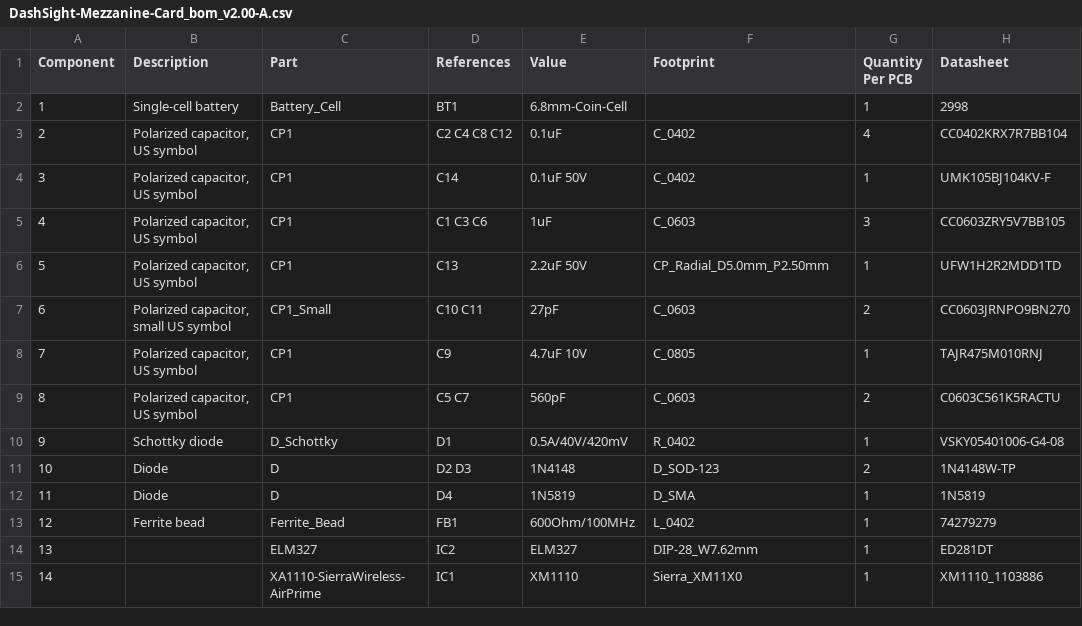
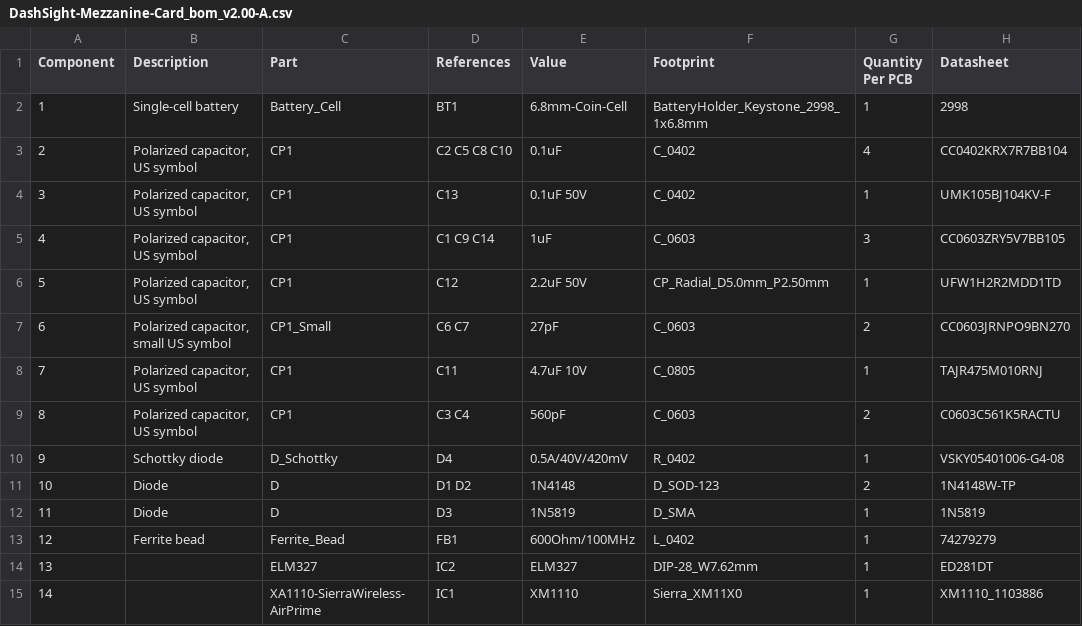
Before and after one commit to DashSight/Pine64-Mezzanine-Card, a CSV file: PCB-Fabrication/v2.00-A/DashSight-Mezzanine-Card_bom_v2.00-A.csv, drawn as a sheet; only a part is shown; the diff covers the shown part only.

```diff
--- a/PCB-Fabrication/v2.00-A/DashSight-Mezzanine-Card_bom_v2.00-A.csv
+++ b/PCB-Fabrication/v2.00-A/DashSight-Mezzanine-Card_bom_v2.00-A.csv
@@ -1,13 +1,13 @@
 Component,Description,Part,References,Value,Footprint,Quantity Per PCB,Datasheet
-1,Single-cell battery,Battery_Cell,BT1,6.8mm-Coin-Cell,,1,2998
-2,"Polarized capacitor, US symbol",CP1,C2 C4 C8 C12,0.1uF,C_0402,4,CC0402KRX7R7BB104
-3,"Polarized capacitor, US symbol",CP1,C14,0.1uF 50V,C_0402,1,UMK105BJ104KV-F
-4,"Polarized capacitor, US symbol",CP1,C1 C3 C6,1uF,C_0603,3,CC0603ZRY5V7BB105
-5,"Polarized capacitor, US symbol",CP1,C13,2.2uF 50V,CP_Radial_D5.0mm_P2.50mm,1,UFW1H2R2MDD1TD
-6,"Polarized capacitor, small US symbol",CP1_Small,C10 C11,27pF,C_0603,2,CC0603JRNPO9BN270
-7,"Polarized capacitor, US symbol",CP1,C9,4.7uF 10V,C_0805,1,TAJR475M010RNJ
-8,"Polarized capacitor, US symbol",CP1,C5 C7,560pF,C_0603,2,C0603C561K5RACTU
-9,Schottky diode,D_Schottky,D1,0.5A/40V/420mV,R_0402,1,VSKY05401006-G4-08
-10,Diode,D,D2 D3,1N4148,D_SOD-123,2,1N4148W-TP
-11,Diode,D,D4,1N5819,D_SMA,1,1N5819
+1,Single-cell battery,Battery_Cell,BT1,6.8mm-Coin-Cell,BatteryHolder_Keystone_2998_1x6.8mm,1,2998
+2,"Polarized capacitor, US symbol",CP1,C2 C5 C8 C10,0.1uF,C_0402,4,CC0402KRX7R7BB104
+3,"Polarized capacitor, US symbol",CP1,C13,0.1uF 50V,C_0402,1,UMK105BJ104KV-F
+4,"Polarized capacitor, US symbol",CP1,C1 C9 C14,1uF,C_0603,3,CC0603ZRY5V7BB105
+5,"Polarized capacitor, US symbol",CP1,C12,2.2uF 50V,CP_Radial_D5.0mm_P2.50mm,1,UFW1H2R2MDD1TD
+6,"Polarized capacitor, small US symbol",CP1_Small,C6 C7,27pF,C_0603,2,CC0603JRNPO9BN270
+7,"Polarized capacitor, US symbol",CP1,C11,4.7uF 10V,C_0805,1,TAJR475M010RNJ
+8,"Polarized capacitor, US symbol",CP1,C3 C4,560pF,C_0603,2,C0603C561K5RACTU
+9,Schottky diode,D_Schottky,D4,0.5A/40V/420mV,R_0402,1,VSKY05401006-G4-08
+10,Diode,D,D1 D2,1N4148,D_SOD-123,2,1N4148W-TP
+11,Diode,D,D3,1N5819,D_SMA,1,1N5819
 12,Ferrite bead,Ferrite_Bead,FB1,600Ohm/100MHz,L_0402,1,74279279
```
Also changed, not shown: 18 edited cells elsewhere in this file, PCB-Fabrication/v2.00-A/SeeedStudio/BOM.csv.
